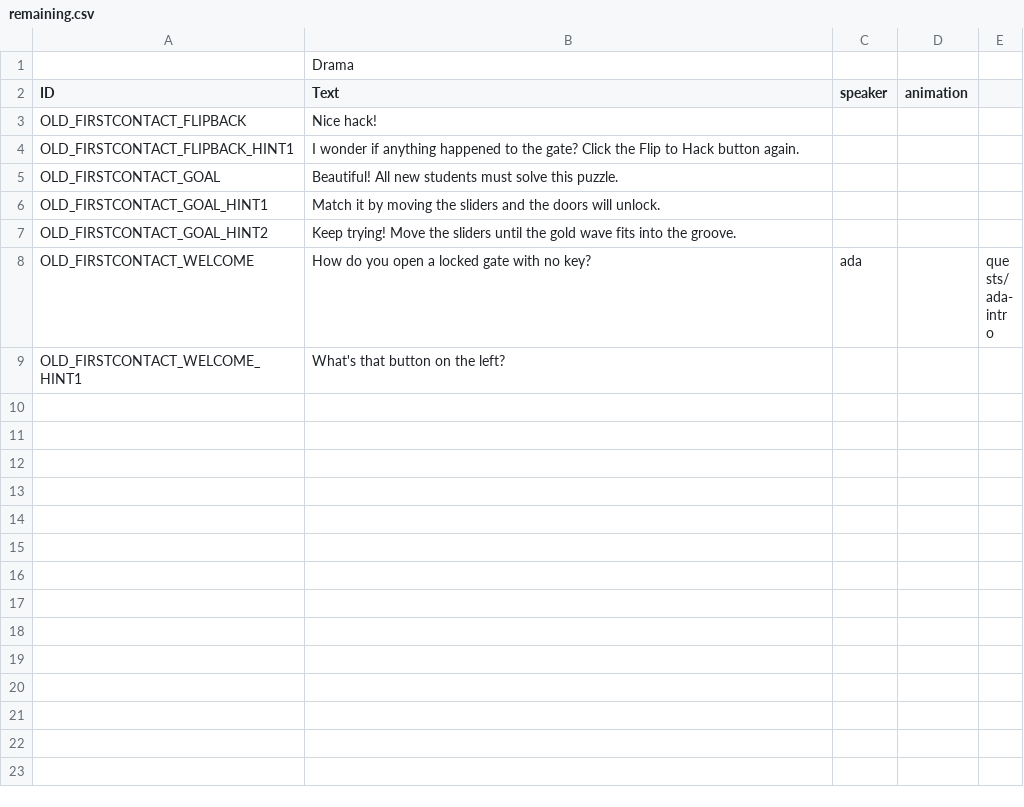
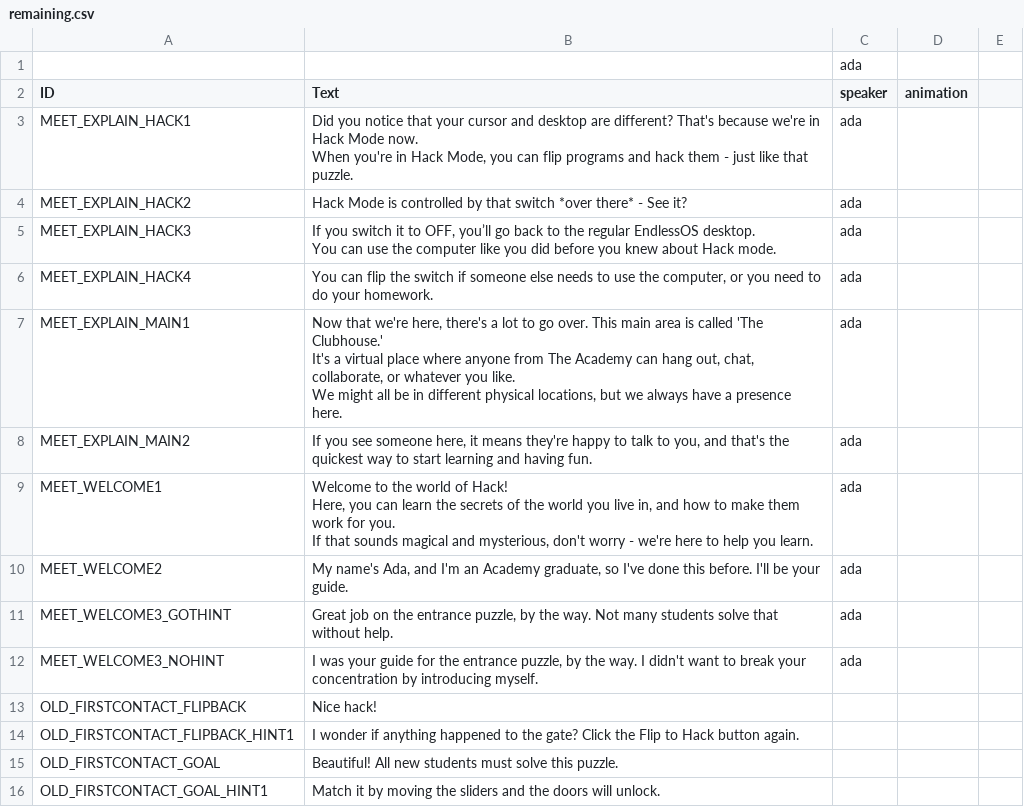
Before and after one commit to endlessm/clubhouse, a CSV file: data/quests_strings/remaining.csv, drawn as a sheet; only a part is shown; the shorter side is filled out with more unchanged rows; removed rows and columns are numbered as before the commit, all else as after; ↵ is a line break in a cell; the diff names each change by its address in the sheet, - before the commit and + after, or states it on an @@ line.

Commit message:
data: Update quests strings CSV
From sheets: all.

Quests requested for import: all.

```diff
--- a/data/quests_strings/remaining.csv
+++ b/data/quests_strings/remaining.csv
-row 1:  | Drama
+row 1:  |  | ada
+row 3: MEET_EXPLAIN_HACK1 | Did you notice that your cursor and desktop are different? That's because we're in Hack Mode now. ↵ When you're in Hack Mode, you can flip programs and hack them - just like that puzzle. | ada
+row 4: MEET_EXPLAIN_HACK2 | Hack Mode is controlled by that switch *over there* - See it? | ada
+row 5: MEET_EXPLAIN_HACK3 | If you switch it to OFF, you’ll go back to the regular EndlessOS desktop. ↵ You can use the computer like you did before you knew about Hack mode. | ada
+row 6: MEET_EXPLAIN_HACK4 | You can flip the switch if someone else needs to use the computer, or you need to do your homework. | ada
+row 7: MEET_EXPLAIN_MAIN1 | Now that we're here, there's a lot to go over. This main area is called 'The Clubhouse.' ↵ It's a virtual place where anyone from The Academy can hang out, chat, collaborate, or whatever you like. ↵ We might all be in different physical locations, but we always have a presence here. | ada
+row 8: MEET_EXPLAIN_MAIN2 | If you see someone here, it means they're happy to talk to you, and that's the quickest way to start learning and having fun. | ada
+row 9: MEET_WELCOME1 | Welcome to the world of Hack! ↵ Here, you can learn the secrets of the world you live in, and how to make them work for you. ↵ If that sounds magical and mysterious, don't worry - we're here to help you learn. | ada
+row 10: MEET_WELCOME2 | My name's Ada, and I'm an Academy graduate, so I've done this before. I'll be your guide. | ada
+row 11: MEET_WELCOME3_GOTHINT | Great job on the entrance puzzle, by the way. Not many students solve that without help. | ada
+row 12: MEET_WELCOME3_NOHINT | I was your guide for the entrance puzzle, by the way. I didn't want to break your concentration by introducing myself. | ada
```
Also changed, not shown: 1 other file.
